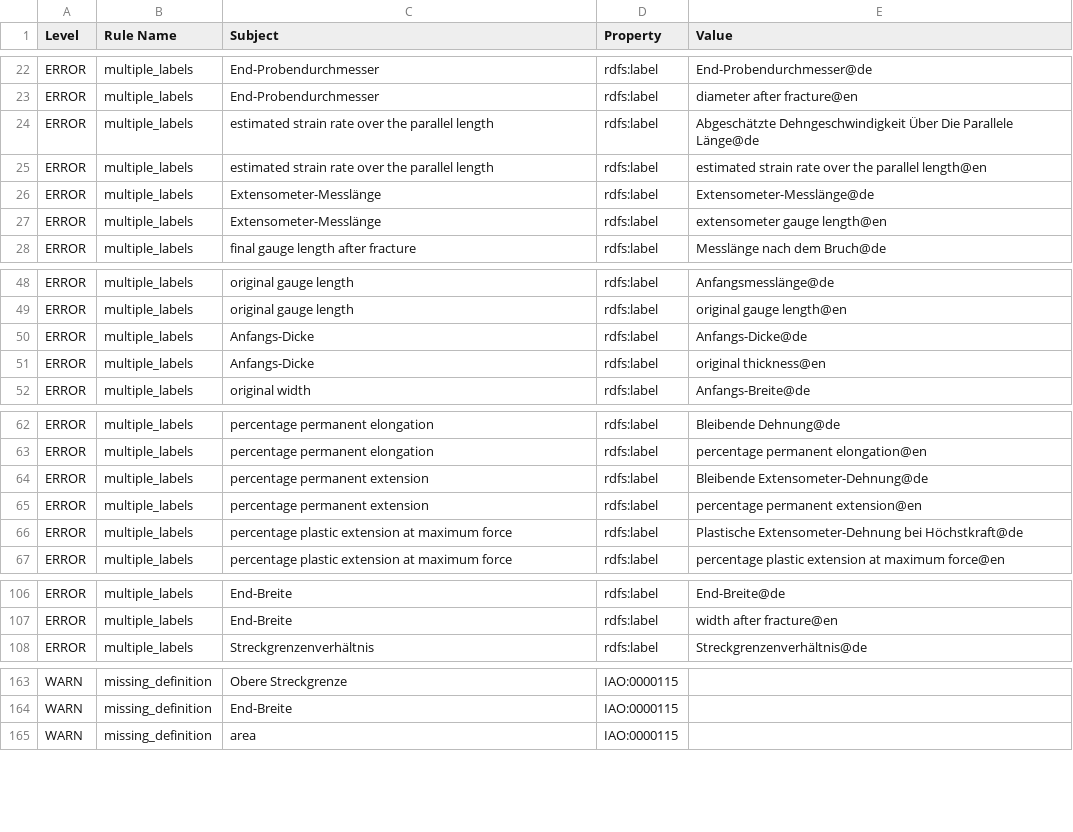
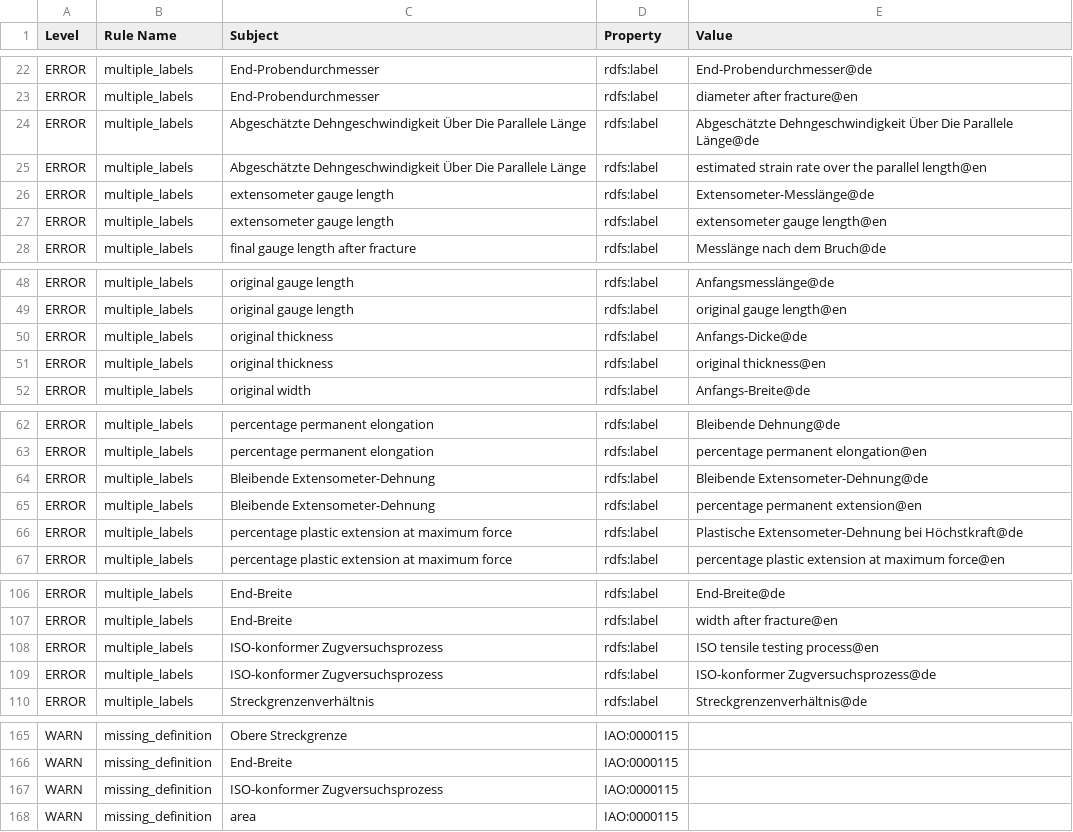
Before and after one commit to materialdigital/tensile-test-ontology, a TSV file: src/ontology/reports/tto-edit.owl-obo-report.tsv, drawn as a sheet; only a part is shown, gaps mark what is left out; the diff covers the shown part only.

```diff
--- a/src/ontology/reports/tto-edit.owl-obo-report.tsv
+++ b/src/ontology/reports/tto-edit.owl-obo-report.tsv
@@ -23,6 +23,6 @@ ERROR	multiple_labels	End-Probendurchmesser	rdfs:label	End-Probendurchmesser@de
 ERROR	multiple_labels	End-Probendurchmesser	rdfs:label	diameter after fracture@en
-ERROR	multiple_labels	estimated strain rate over the parallel length	rdfs:label	Abgeschätzte Dehngeschwindigkeit Über Die Parallele Länge@de
-ERROR	multiple_labels	estimated strain rate over the parallel length	rdfs:label	estimated strain rate over the parallel length@en
-ERROR	multiple_labels	Extensometer-Messlänge	rdfs:label	Extensometer-Messlänge@de
-ERROR	multiple_labels	Extensometer-Messlänge	rdfs:label	extensometer gauge length@en
+ERROR	multiple_labels	Abgeschätzte Dehngeschwindigkeit Über Die Parallele Länge	rdfs:label	Abgeschätzte Dehngeschwindigkeit Über Die Parallele Länge@de
+ERROR	multiple_labels	Abgeschätzte Dehngeschwindigkeit Über Die Parallele Länge	rdfs:label	estimated strain rate over the parallel length@en
+ERROR	multiple_labels	extensometer gauge length	rdfs:label	Extensometer-Messlänge@de
+ERROR	multiple_labels	extensometer gauge length	rdfs:label	extensometer gauge length@en
 ERROR	multiple_labels	final gauge length after fracture	rdfs:label	Messlänge nach dem Bruch@de
@@ -49,4 +49,4 @@ ERROR	multiple_labels	original gauge length	rdfs:label	Anfangsmesslänge@de
 ERROR	multiple_labels	original gauge length	rdfs:label	original gauge length@en
-ERROR	multiple_labels	Anfangs-Dicke	rdfs:label	Anfangs-Dicke@de
-ERROR	multiple_labels	Anfangs-Dicke	rdfs:label	original thickness@en
+ERROR	multiple_labels	original thickness	rdfs:label	Anfangs-Dicke@de
+ERROR	multiple_labels	original thickness	rdfs:label	original thickness@en
 ERROR	multiple_labels	original width	rdfs:label	Anfangs-Breite@de
@@ -63,4 +63,4 @@ ERROR	multiple_labels	percentage permanent elongation	rdfs:label	Bleibende Dehnu
 ERROR	multiple_labels	percentage permanent elongation	rdfs:label	percentage permanent elongation@en
-ERROR	multiple_labels	percentage permanent extension	rdfs:label	Bleibende Extensometer-Dehnung@de
-ERROR	multiple_labels	percentage permanent extension	rdfs:label	percentage permanent extension@en
+ERROR	multiple_labels	Bleibende Extensometer-Dehnung	rdfs:label	Bleibende Extensometer-Dehnung@de
+ERROR	multiple_labels	Bleibende Extensometer-Dehnung	rdfs:label	percentage permanent extension@en
 ERROR	multiple_labels	percentage plastic extension at maximum force	rdfs:label	Plastische Extensometer-Dehnung bei Höchstkraft@de
@@ -107,2 +107,4 @@ ERROR	multiple_labels	End-Breite	rdfs:label	End-Breite@de
 ERROR	multiple_labels	End-Breite	rdfs:label	width after fracture@en
+ERROR	multiple_labels	ISO-konformer Zugversuchsprozess	rdfs:label	ISO tensile testing process@en
+ERROR	multiple_labels	ISO-konformer Zugversuchsprozess	rdfs:label	ISO-konformer Zugversuchsprozess@de
 ERROR	multiple_labels	Streckgrenzenverhältnis	rdfs:label	Streckgrenzenverhältnis@de
@@ -164,2 +166,3 @@ WARN	missing_definition	Obere Streckgrenze	IAO:0000115
 WARN	missing_definition	End-Breite	IAO:0000115	
+WARN	missing_definition	ISO-konformer Zugversuchsprozess	IAO:0000115	
 WARN	missing_definition	area	IAO:0000115	
```
Also changed, not shown: 4 edited cells elsewhere in this file, 17 other files.
